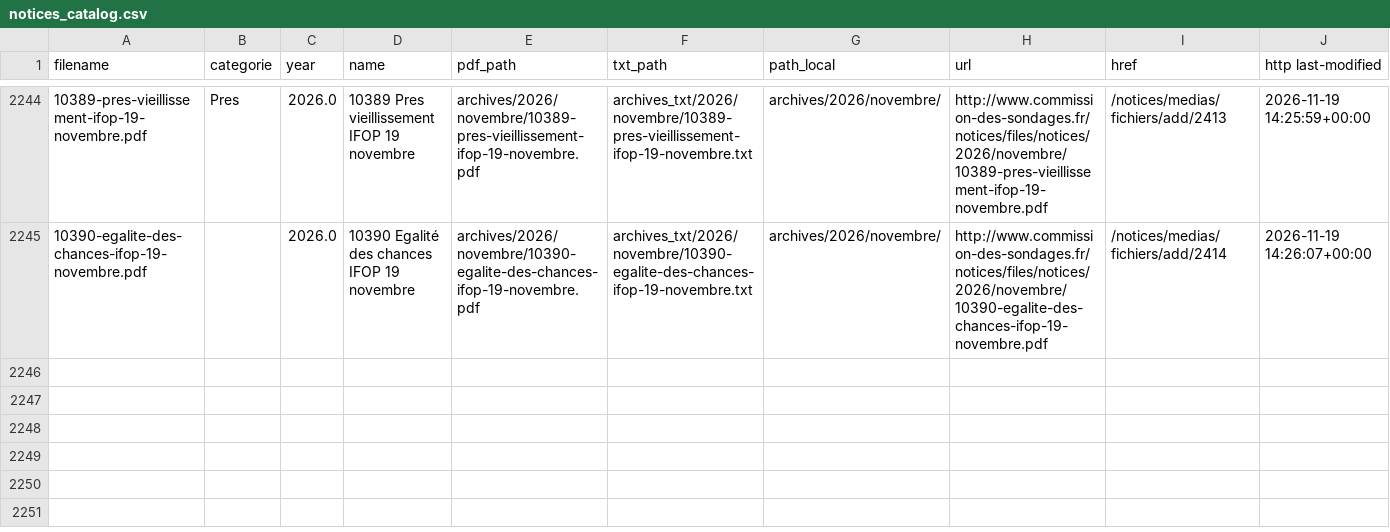
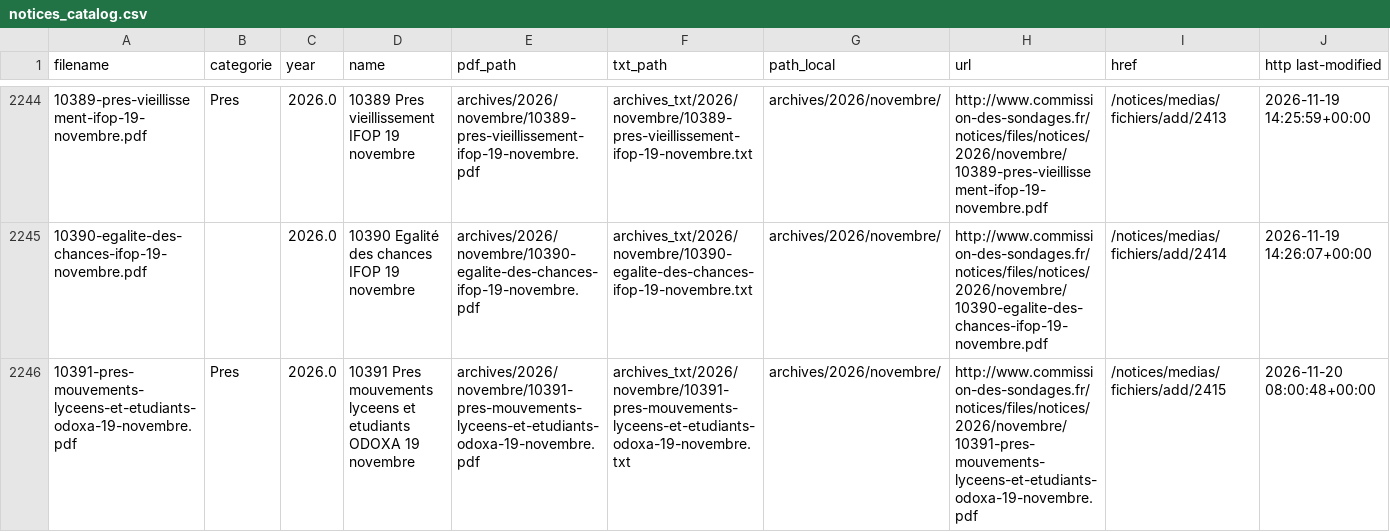
Before and after one commit to EnzoSim/sondages-commission-index, a CSV file: notices_catalog.csv, drawn as a sheet; only a part is shown, gaps mark what is left out; rows hold the shown columns only; the diff names each change by its address in the sheet, - before the commit and + after, or states it on an @@ line.

```diff
--- a/notices_catalog.csv
+++ b/notices_catalog.csv
+row 2246: 10391-pres-mouvements-lyceens-et-etudiants-odoxa-19-novembre.pdf | Pres | 2026.0 | 10391 Pres mouvements lyceens et etudiants ODOXA 19 novembre | archives/2026/novembre/10391-pres-mouvements-lyceens-et-etudiants-odoxa-19-novembre.pdf | archives_txt/2026/novembre/10391-pres-mouvements-lyceens-et-etudiants-odoxa-19-novembre.txt | archives/2026/novembre/ | http://www.commission-des-sondages.fr/notices/files/notices/2026/novembre/10391-pres-mouvements-lyceens-et-etudiants-odoxa-19-novembre.pdf | /notices/medias/fichiers/add/2415 | 2026-11-20 08:00:48+00:00
```
Also changed, not shown: base.csv, files.csv, 2 other files.
